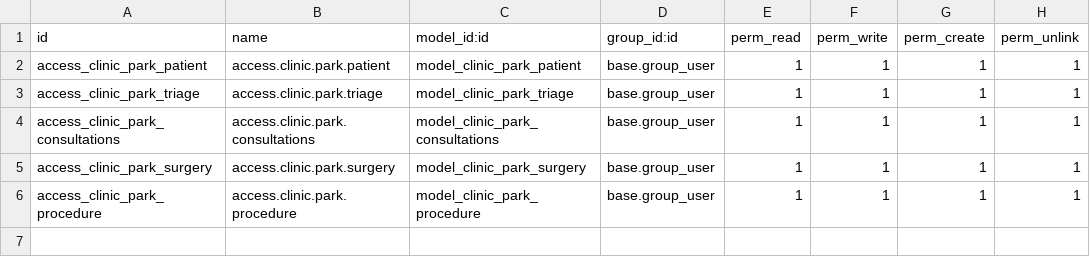
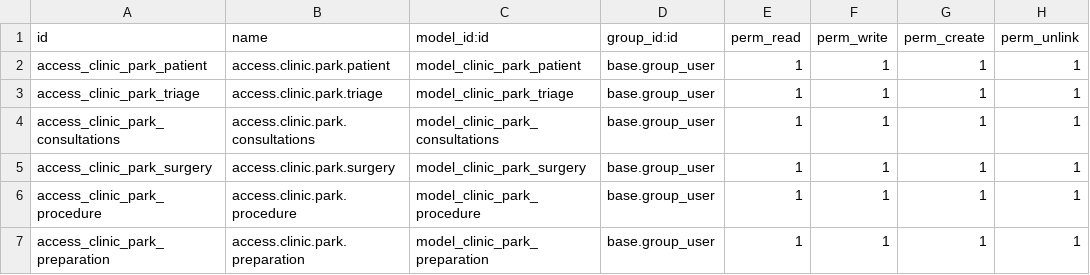
Before and after one commit to CristianGallego01/CLINIC, a CSV file: clinic_park/security/ir.model.access.csv, drawn as a sheet; the diff names each change by its address in the sheet, - before the commit and + after, or states it on an @@ line.

Commit message:
preparation

```diff
--- a/clinic_park/security/ir.model.access.csv
+++ b/clinic_park/security/ir.model.access.csv
+row 7: access_clinic_park_preparation | access.clinic.park.preparation | model_clinic_park_preparation | base.group_user | 1 | 1 | 1 | 1
```
Also changed, not shown: 5 other files.
